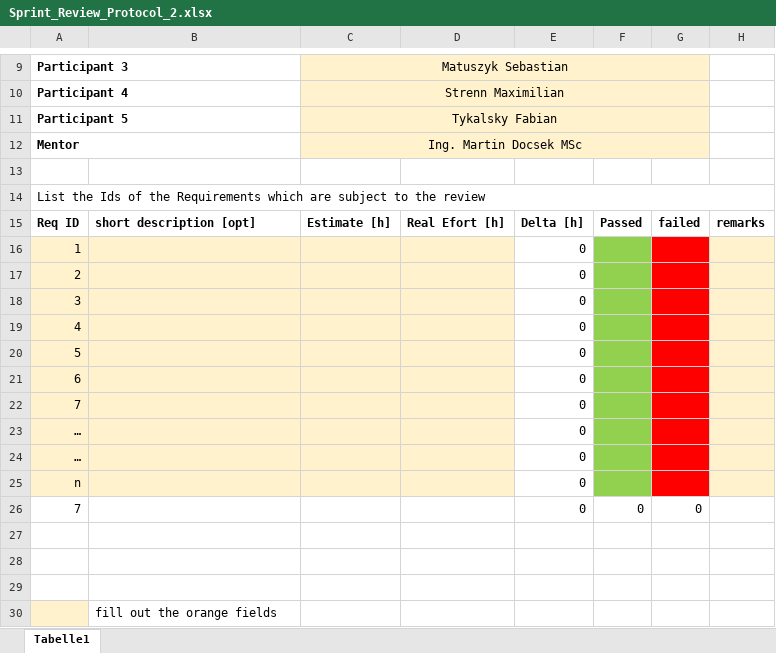
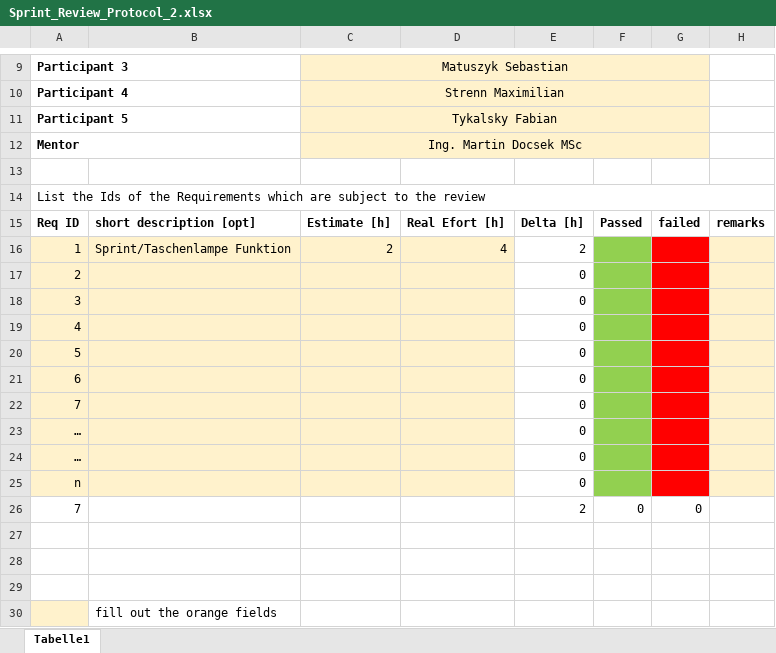
Before and after one commit to NotFabe/HorrorGame3D, an Excel workbook: Sprint_Review_Protocol_2.xlsx, sheet Tabelle1, drawn as a sheet; only a part is shown, gaps mark what is left out; values as stored, in another font and other column widths than the file's, no borders; removed rows and columns are numbered as before the commit, all else as after; the diff names each change by its address in the sheet, - before the commit and + after, or states it on an @@ line.

Commit message:
Updated Sprint Review and Teamprotokoll

```diff
--- a/Sprint_Review_Protocol_2.xlsx (sheet Tabelle1)
+++ b/Sprint_Review_Protocol_2.xlsx (sheet Tabelle1)
-row 16: 1 |  |  |  | 0
+row 16: 1 | Sprint/Taschenlampe Funktion | 2 | 4 | 2
-E26: 0
+E26: 2
```
Also changed, not shown: 1 other file.
